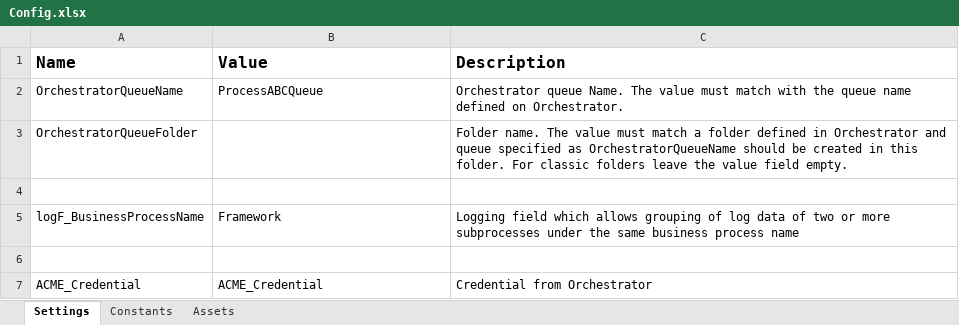
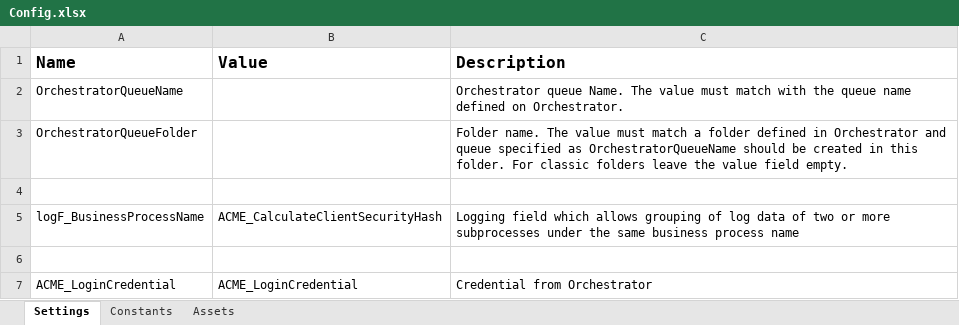
Before and after one commit to matanguihanCharl/REF-CalculateClientSecurityHash, an Excel workbook: Data/Config.xlsx, sheet Settings, drawn as a sheet; values as stored, in another font and other column widths than the file's, no borders; the diff names each change by its address in the sheet, - before the commit and + after, or states it on an @@ line.

```diff
--- a/Data/Config.xlsx (sheet Settings)
+++ b/Data/Config.xlsx (sheet Settings)
-B2 (Value): ProcessABCQueue
+B2 (Value): (empty)
-B5 (Value): Framework
+B5 (Value): ACME_CalculateClientSecurityHash
-A7 (Name): ACME_Credential
+A7 (Name): ACME_LoginCredential
-B7 (Value): ACME_Credential
+B7 (Value): ACME_LoginCredential
```
Also changed, not shown: sheet Assets, sheet Constants, 1 other file.
